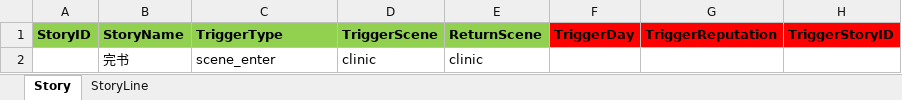
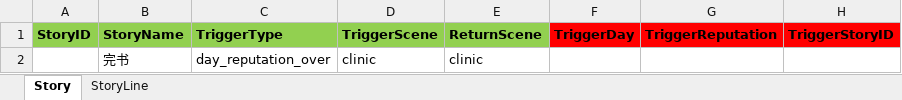
Before and after one commit to lqc19891229/Doctor, an Excel workbook: DataTables/DetailText/剧情/完书.xlsx, sheet Story, drawn as a sheet; only a part is shown; values as stored, in another font and other column widths than the file's, no borders; the diff names each change by its address in the sheet, - before the commit and + after, or states it on an @@ line.

```diff
--- a/DataTables/DetailText/剧情/完书.xlsx (sheet Story)
+++ b/DataTables/DetailText/剧情/完书.xlsx (sheet Story)
-C2 (TriggerType): scene_enter
+C2 (TriggerType): day_reputation_over
```
Also changed, not shown: DataTables/DetailText/剧情/024_02治疗成功.xlsx, DataTables/DetailText/剧情/aaa模板.xlsx, 21 other files.
